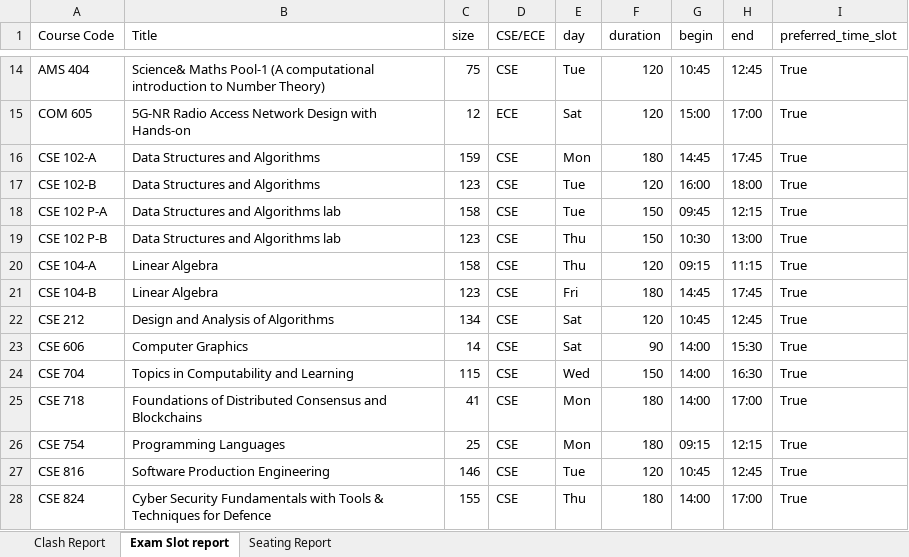
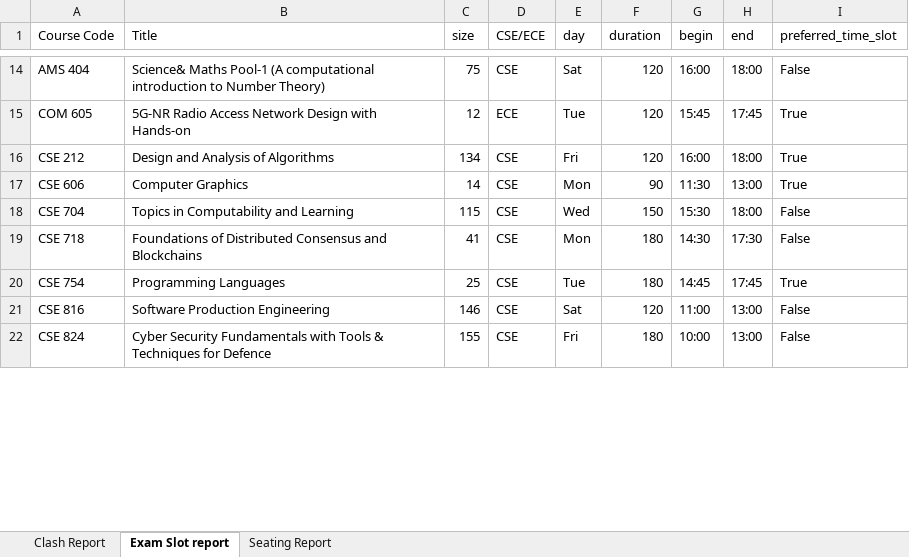
Before and after one commit to gsriiitb/timetabling, an Excel workbook: timetable_report.xlsx, sheet Exam Slot report, drawn as a sheet; only a part is shown, gaps mark what is left out; values as stored, in another font and other column widths than the file's, no borders; removed rows and columns are numbered as before the commit, all else as after; the diff covers the shown part only; the diff names each change by its address in the sheet, - before the commit and + after, or states it on an @@ line.

Commit message:
Plot and report generation

```diff
--- a/timetable_report.xlsx (sheet Exam Slot report)
+++ b/timetable_report.xlsx (sheet Exam Slot report)
-E14 (day): Tue
+E14 (day): Sat
-G14 (begin): 10:45
+G14 (begin): 16:00
-H14 (end): 12:45
+H14 (end): 18:00
-I14 (preferred_time_slot): True
+I14 (preferred_time_slot): False
-E15 (day): Sat
+E15 (day): Tue
-G15 (begin): 15:00
+G15 (begin): 15:45
-H15 (end): 17:00
+H15 (end): 17:45
-row 16: CSE 102-A | Data Structures and Algorithms | 159 | CSE | Mon | 180 | 14:45 | 17:45 | True
-row 17: CSE 102-B | Data Structures and Algorithms | 123 | CSE | Tue | 120 | 16:00 | 18:00 | True
-row 18: CSE 102 P-A | Data Structures and Algorithms lab | 158 | CSE | Tue | 150 | 09:45 | 12:15 | True
-row 19: CSE 102 P-B | Data Structures and Algorithms lab | 123 | CSE | Thu | 150 | 10:30 | 13:00 | True
-row 20: CSE 104-A | Linear Algebra | 158 | CSE | Thu | 120 | 09:15 | 11:15 | True
-row 21: CSE 104-B | Linear Algebra | 123 | CSE | Fri | 180 | 14:45 | 17:45 | True
-E16 (day): Sat
+E16 (day): Fri
-G16 (begin): 10:45
+G16 (begin): 16:00
-H16 (end): 12:45
+H16 (end): 18:00
-E17 (day): Sat
+E17 (day): Mon
-G17 (begin): 14:00
+G17 (begin): 11:30
-H17 (end): 15:30
+H17 (end): 13:00
-G18 (begin): 14:00
+G18 (begin): 15:30
-H18 (end): 16:30
+H18 (end): 18:00
-I18:I19 (preferred_time_slot): True
+I18:I19 (preferred_time_slot): False
-G19 (begin): 14:00
+G19 (begin): 14:30
-H19 (end): 17:00
+H19 (end): 17:30
-E20 (day): Mon
+E20 (day): Tue
-G20 (begin): 09:15
+G20 (begin): 14:45
-H20 (end): 12:15
+H20 (end): 17:45
-E21 (day): Tue
+E21 (day): Sat
-G21 (begin): 10:45
+G21 (begin): 11:00
-H21 (end): 12:45
+H21 (end): 13:00
-I21:I22 (preferred_time_slot): True
+I21:I22 (preferred_time_slot): False
-E22 (day): Thu
+E22 (day): Fri
-G22 (begin): 14:00
+G22 (begin): 10:00
-H22 (end): 17:00
+H22 (end): 13:00
```
Also changed, not shown: 18 added rows, 10 removed rows and 99 edited cells elsewhere in this sheet, sheet Clash Report, sheet Seating Report, 12 other files.
